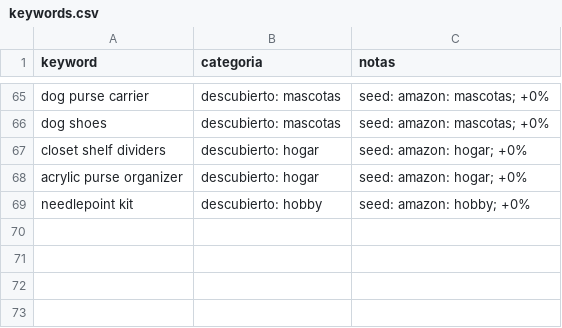
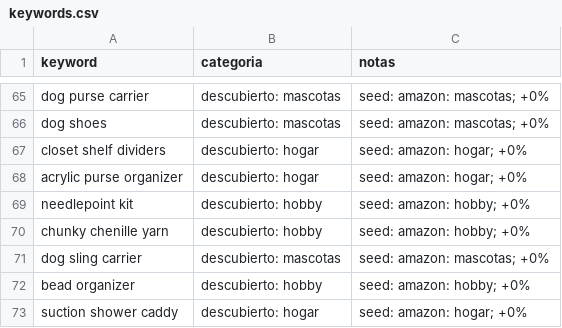
Before and after one commit to infoboy27/weaverslogistic, a CSV file: data/keywords.csv, drawn as a sheet; only a part is shown, gaps mark what is left out.

```diff
--- a/data/keywords.csv
+++ b/data/keywords.csv
@@ -69 +69,5 @@ acrylic purse organizer,descubierto: hogar,seed: amazon: hogar; +0%
 needlepoint kit,descubierto: hobby,seed: amazon: hobby; +0%
+chunky chenille yarn,descubierto: hobby,seed: amazon: hobby; +0%
+dog sling carrier,descubierto: mascotas,seed: amazon: mascotas; +0%
+bead organizer,descubierto: hobby,seed: amazon: hobby; +0%
+suction shower caddy,descubierto: hogar,seed: amazon: hogar; +0%
```
Also changed, not shown: data/discovery.csv, 6 other files.
